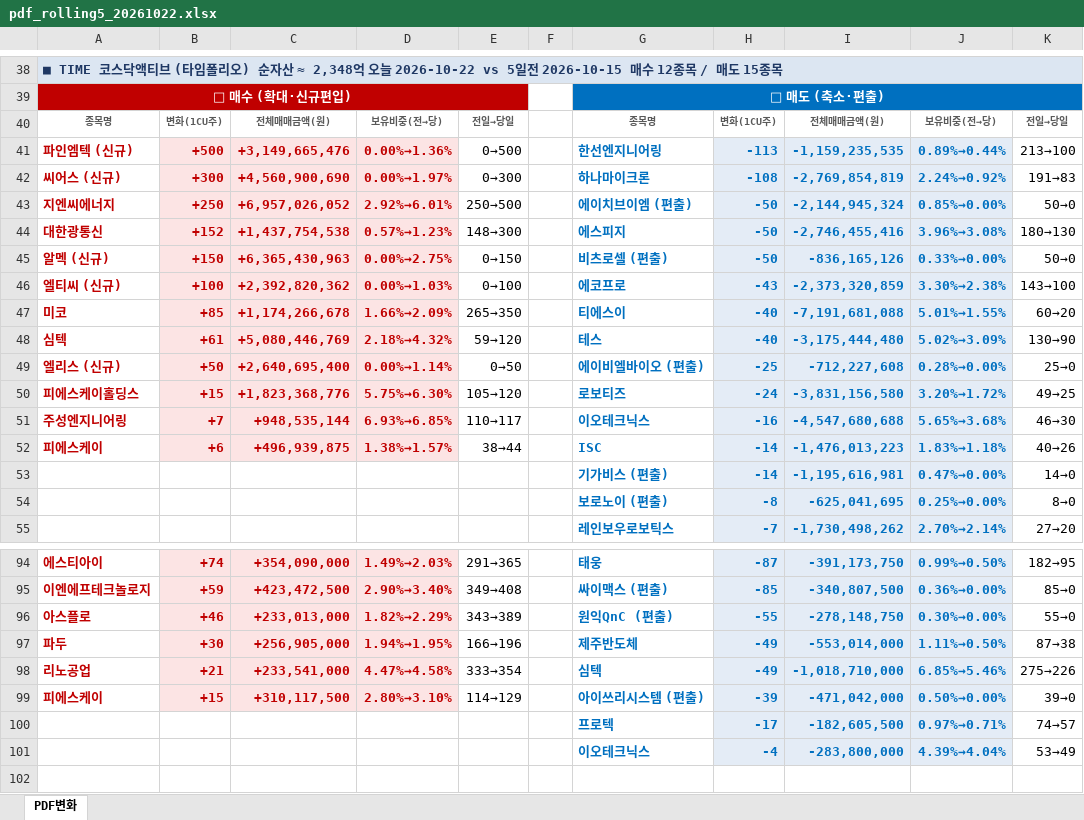
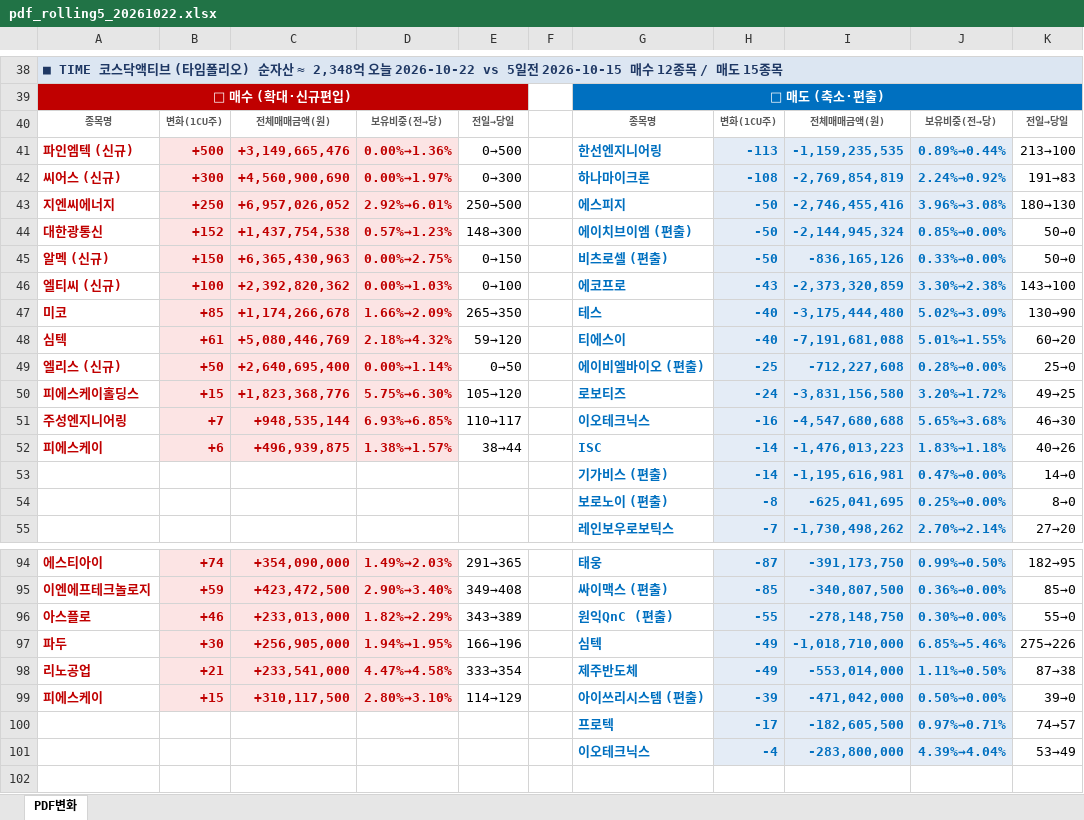
Before and after one commit to unrevr15/etf-reports, an Excel workbook: reports/pdf_rolling5_20261022.xlsx, sheet PDF변화, drawn as a sheet; only a part is shown, gaps mark what is left out; values as stored, in another font and other column widths than the file's, no borders; the diff covers the shown part only; the diff names each change by its address in the sheet, - before the commit and + after, or states it on an @@ line.

```diff
--- a/reports/pdf_rolling5_20261022.xlsx (sheet PDF변화)
+++ b/reports/pdf_rolling5_20261022.xlsx (sheet PDF변화)
-G43: 에이치브이엠 (편출)
+G43: 에스피지
-I43: -2,144,945,324
+I43: -2,746,455,416
-J43: 0.85%→0.00%
+J43: 3.96%→3.08%
-K43: 50→0
+K43: 180→130
-G44: 에스피지
+G44: 에이치브이엠 (편출)
-I44: -2,746,455,416
+I44: -2,144,945,324
-J44: 3.96%→3.08%
+J44: 0.85%→0.00%
-K44: 180→130
+K44: 50→0
-G47: 티에스이
+G47: 테스
-I47: -7,191,681,088
+I47: -3,175,444,480
-J47: 5.01%→1.55%
+J47: 5.02%→3.09%
-K47: 60→20
+K47: 130→90
-G48: 테스
+G48: 티에스이
-I48: -3,175,444,480
+I48: -7,191,681,088
-J48: 5.02%→3.09%
+J48: 5.01%→1.55%
-K48: 130→90
+K48: 60→20
-G97: 제주반도체
+G97: 심텍
-I97: -553,014,000
+I97: -1,018,710,000
-J97: 1.11%→0.50%
+J97: 6.85%→5.46%
-K97: 87→38
+K97: 275→226
-G98: 심텍
+G98: 제주반도체
-I98: -1,018,710,000
+I98: -553,014,000
-J98: 6.85%→5.46%
+J98: 1.11%→0.50%
-K98: 275→226
+K98: 87→38
```
Also changed, not shown: 1 added row, 1 removed row and 24 edited cells elsewhere in this sheet, reports/pdf_change_20261022.xlsx, 2 other files.
